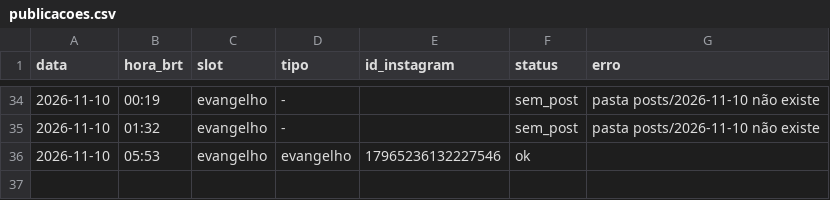
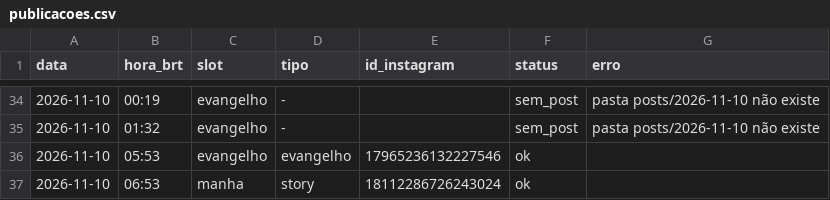
Before and after one commit to pedro-nascimento-line/acta-dei, a CSV file: log/publicacoes.csv, drawn as a sheet; only a part is shown, gaps mark what is left out.

```diff
--- a/log/publicacoes.csv
+++ b/log/publicacoes.csv
@@ -36 +36,2 @@ data,hora_brt,slot,tipo,id_instagram,status,erro
 2026-11-10,05:53,evangelho,evangelho,17965236132227546,ok,
+2026-11-10,06:53,manha,story,18112286726243024,ok,
```
Also changed, not shown: 1 other file.
